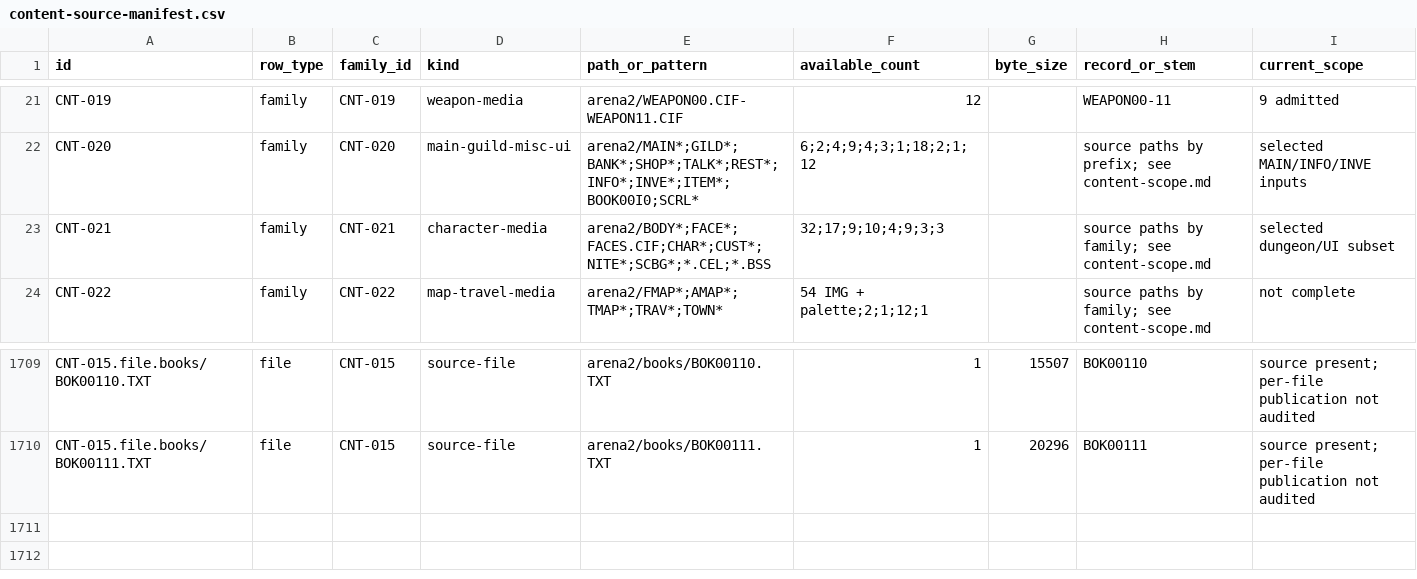
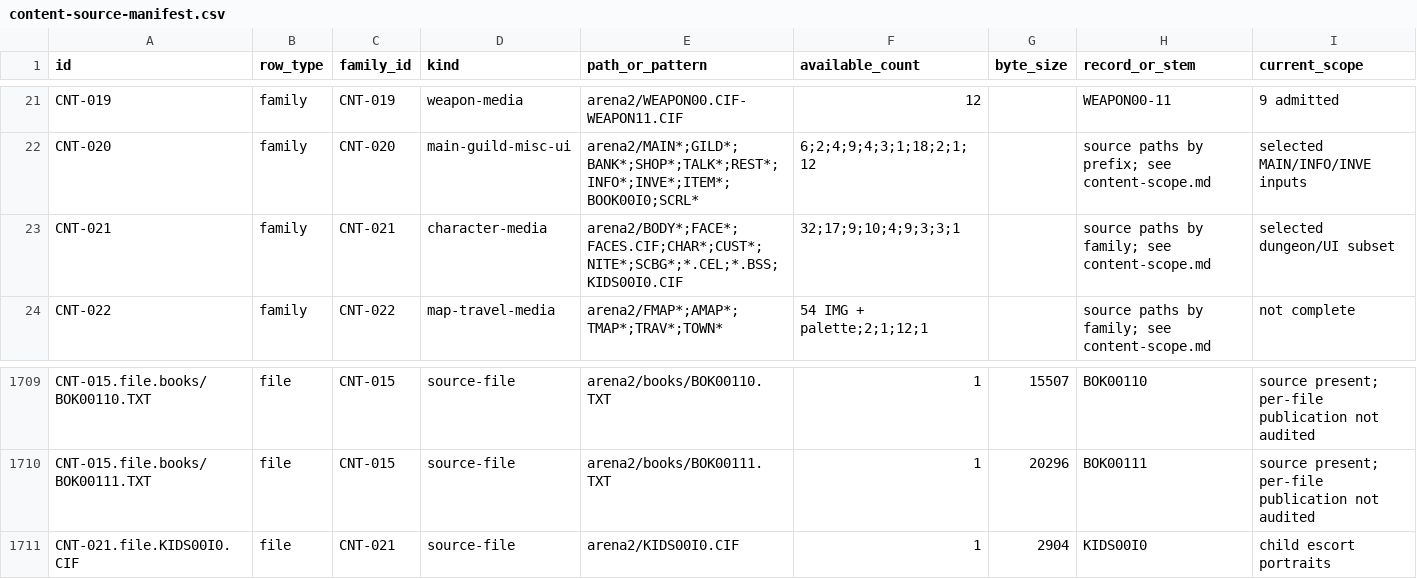
Before and after one commit to FuzzySlipper/rusty-dagger, a CSV file: data/content-source-manifest.csv, drawn as a sheet; only a part is shown, gaps mark what is left out; rows hold the shown columns only; the diff names each change by its address in the sheet, - before the commit and + after, or states it on an @@ line.

Commit message:
Own reversible quest NPC relations, mute state and escort portraits

```diff
--- a/data/content-source-manifest.csv
+++ b/data/content-source-manifest.csv
-E23 (path_or_pattern): arena2/BODY*;FACE*;FACES.CIF;CHAR*;CUST*;NITE*;SCBG*;*.CEL;*.BSS
+E23 (path_or_pattern): arena2/BODY*;FACE*;FACES.CIF;CHAR*;CUST*;NITE*;SCBG*;*.CEL;*.BSS;KIDS00I0.CIF
-F23 (available_count): 32;17;9;10;4;9;3;3
+F23 (available_count): 32;17;9;10;4;9;3;3;1
+row 1711: CNT-021.file.KIDS00I0.CIF | file | CNT-021 | source-file | arena2/KIDS00I0.CIF | 1 | 2904 | KIDS00I0 | child escort portraits
```
Also changed, not shown: 26 other files.
